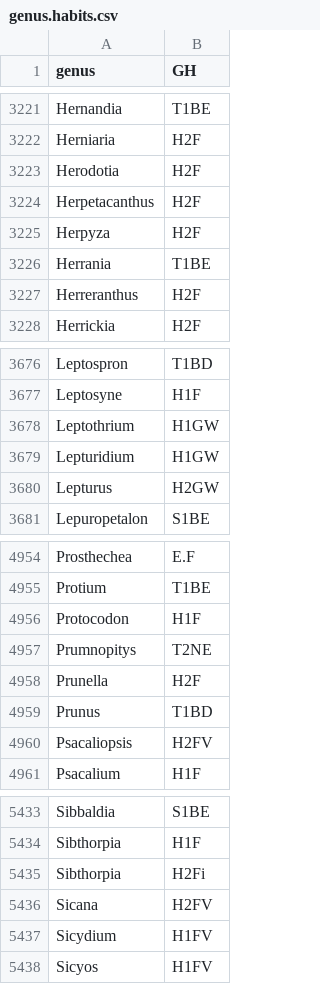
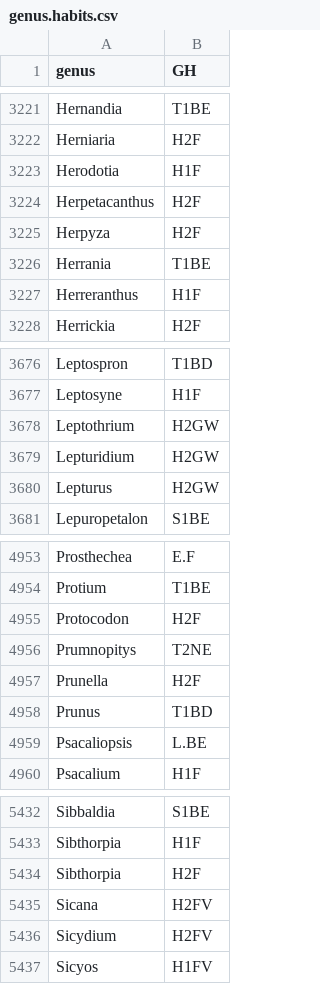
Before and after one commit to phytoclast/veg.nasis, a CSV file: data/plants/genus.habits.csv, drawn as a sheet; only a part is shown, gaps mark what is left out; the diff covers the shown part only.

```diff
--- a/data/plants/genus.habits.csv
+++ b/data/plants/genus.habits.csv
@@ -3222,3 +3222,3 @@
 "Herniaria","H2F"
-"Herodotia","H2F"
+"Herodotia","H1F"
 "Herpetacanthus","H2F"
@@ -3226,3 +3226,3 @@
 "Herrania","T1BE"
-"Herreranthus","H2F"
+"Herreranthus","H1F"
 "Herrickia","H2F"
@@ -3677,4 +3677,4 @@
 "Leptosyne","H1F"
-"Leptothrium","H1GW"
-"Lepturidium","H1GW"
+"Leptothrium","H2GW"
+"Lepturidium","H2GW"
 "Lepturus","H2GW"
@@ -4955,3 +4954,3 @@
 "Protium","T1BE"
-"Protocodon","H1F"
+"Protocodon","H2F"
 "Prumnopitys","T2NE"
@@ -4959,3 +4958,3 @@
 "Prunus","T1BD"
-"Psacaliopsis","H2FV"
+"Psacaliopsis","L.BE"
 "Psacalium","H1F"
@@ -5434,5 +5433,5 @@
 "Sibthorpia","H1F"
-"Sibthorpia","H2Fi"
+"Sibthorpia","H2F"
 "Sicana","H2FV"
-"Sicydium","H1FV"
+"Sicydium","H2FV"
 "Sicyos","H1FV"
```
Also changed, not shown: 1 added row, 2 removed rows and 62 edited cells elsewhere in this file, data/plants/gho.csv, data/plants/ghtest.csv, 6 other files.
